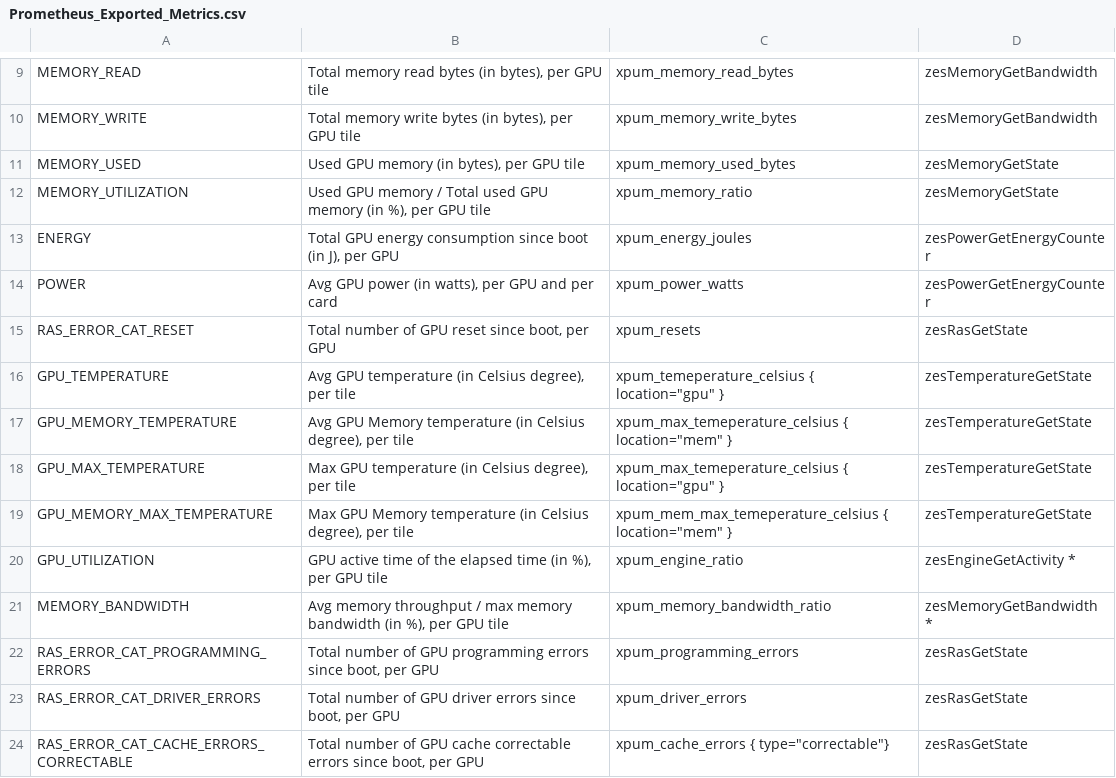
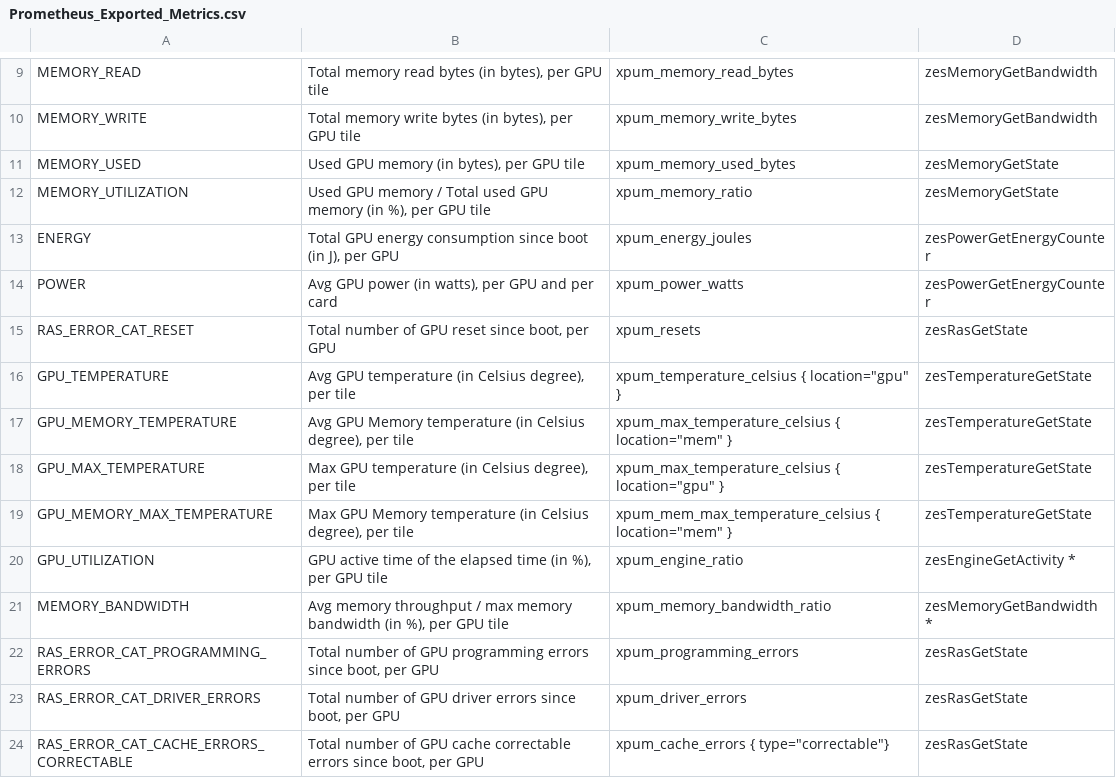
Before and after one commit to intel/xpumanager, a CSV file: doc/Prometheus_Exported_Metrics.csv, drawn as a sheet; only a part is shown, gaps mark what is left out.

Commit message:
correct typo for "temperature"

```diff
--- a/doc/Prometheus_Exported_Metrics.csv
+++ b/doc/Prometheus_Exported_Metrics.csv
@@ -15,6 +15,6 @@ POWER,"Avg GPU power (in watts), per GPU and per card",xpum_power_watts,zesPower
 RAS_ERROR_CAT_RESET," Total number of GPU reset since boot, per GPU",xpum_resets,zesRasGetState
-GPU_TEMPERATURE,"Avg GPU temperature (in Celsius degree), per tile","xpum_temeperature_celsius { location=""gpu"" }",zesTemperatureGetState
-GPU_MEMORY_TEMPERATURE,"Avg GPU Memory temperature (in Celsius degree), per tile","xpum_max_temeperature_celsius { location=""mem"" }",zesTemperatureGetState
-GPU_MAX_TEMPERATURE,"Max GPU temperature (in Celsius degree), per tile","xpum_max_temeperature_celsius { location=""gpu"" }",zesTemperatureGetState
-GPU_MEMORY_MAX_TEMPERATURE,"Max GPU Memory temperature (in Celsius degree), per tile","xpum_mem_max_temeperature_celsius { location=""mem"" }",zesTemperatureGetState
+GPU_TEMPERATURE,"Avg GPU temperature (in Celsius degree), per tile","xpum_temperature_celsius { location=""gpu"" }",zesTemperatureGetState
+GPU_MEMORY_TEMPERATURE,"Avg GPU Memory temperature (in Celsius degree), per tile","xpum_max_temperature_celsius { location=""mem"" }",zesTemperatureGetState
+GPU_MAX_TEMPERATURE,"Max GPU temperature (in Celsius degree), per tile","xpum_max_temperature_celsius { location=""gpu"" }",zesTemperatureGetState
+GPU_MEMORY_MAX_TEMPERATURE,"Max GPU Memory temperature (in Celsius degree), per tile","xpum_mem_max_temperature_celsius { location=""mem"" }",zesTemperatureGetState
 GPU_UTILIZATION,"GPU active time of the elapsed time (in %), per GPU tile",xpum_engine_ratio,zesEngineGetActivity *
```
Also changed, not shown: 3 other files.
